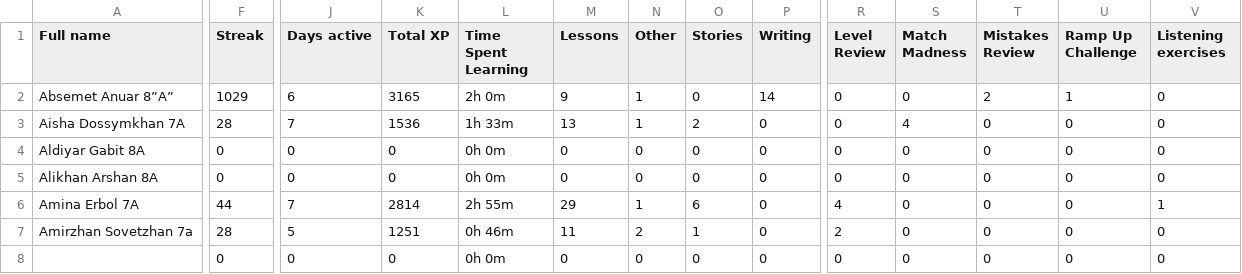
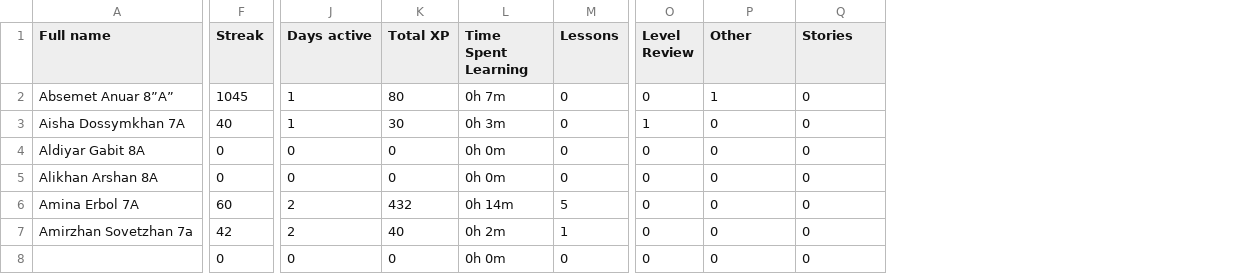
Before and after one commit to slm55/amjilt, a CSV file: duolingo/data/AmjiltGrade78.csv, drawn as a sheet; only a part is shown, gaps mark what is left out; removed rows and columns are numbered as before the commit, all else as after; the diff covers the shown part only; the diff names each change by its address in the sheet, - before the commit and + after, or states it on an @@ line.

```diff
--- a/duolingo/data/AmjiltGrade78.csv
+++ b/duolingo/data/AmjiltGrade78.csv
-column N (Other), rows 2-8: 1 | 1 | 0 | 0 | 1 | 2 | 0
-column O (Stories), rows 2-8: 0 | 2 | 0 | 0 | 6 | 1 | 0
-column P (Writing), rows 2-8: 14 | 0 | 0 | 0 | 0 | 0 | 0
-column S (Match Madness), rows 2-8: 0 | 4 | 0 | 0 | 0 | 0 | 0
-column T (Mistakes Review), rows 2-8: 2 | 0 | 0 | 0 | 0 | 0 | 0
-P1: Ramp Up Challenge
+P1: Other
-Q1: Listening exercises
+Q1: Stories
-F2 (Streak): 1029
+F2 (Streak): 1045
-J2 (Days active): 6
+J2 (Days active): 1
-K2 (Total XP): 3165
+K2 (Total XP): 80
-L2 (Time Spent Learning): 2h 0m
+L2 (Time Spent Learning): 0h 7m
-M2 (Lessons): 9
+M2 (Lessons): 0
-F3 (Streak): 28
+F3 (Streak): 40
-J3 (Days active): 7
+J3 (Days active): 1
-K3 (Total XP): 1536
+K3 (Total XP): 30
-L3 (Time Spent Learning): 1h 33m
+L3 (Time Spent Learning): 0h 3m
-M3 (Lessons): 13
+M3 (Lessons): 0
-O3 (Level Review): 0
+O3 (Level Review): 1
-F6 (Streak): 44
+F6 (Streak): 60
-J6 (Days active): 7
+J6 (Days active): 2
-K6 (Total XP): 2814
+K6 (Total XP): 432
-L6 (Time Spent Learning): 2h 55m
+L6 (Time Spent Learning): 0h 14m
-M6 (Lessons): 29
+M6 (Lessons): 5
-O6 (Level Review): 4
+O6 (Level Review): 0
-Q6 (Stories): 1
+Q6 (Stories): 0
-F7 (Streak): 28
+F7 (Streak): 42
-J7 (Days active): 5
+J7 (Days active): 2
-K7 (Total XP): 1251
+K7 (Total XP): 40
-L7 (Time Spent Learning): 0h 46m
+L7 (Time Spent Learning): 0h 2m
-M7 (Lessons): 11
+M7 (Lessons): 1
-O7 (Level Review): 2
+O7 (Level Review): 0
```
Also changed, not shown: 41 edited cells elsewhere in this file, duolingo/data/AmjiltGrade56.csv, duolingo/data/AmjiltGrade910.csv.
